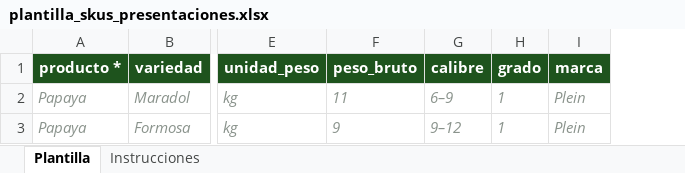
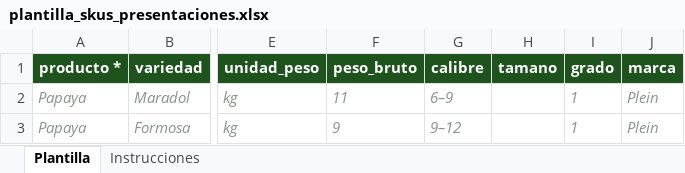
Before and after one commit to mickyarambula/erp-plein, an Excel workbook: plantilla_skus_presentaciones.xlsx, sheet Plantilla, drawn as a sheet; only a part is shown, gaps mark what is left out; values as stored, in another font and other column widths than the file's, no borders; the diff names each change by its address in the sheet, - before the commit and + after, or states it on an @@ line.

Commit message:
Catálogos: campo tamaño en SKU (armador, título, listas, plantilla)
1) Editar SKU (de la sesión anterior) ya soportaba modo edición completo;
   este cambio agrega el campo nuevo 'tamano' a ese mismo flujo.

2) Campo Tamaño en el armador (alta y edición): dropdown administrable
   junto a Variedad/Empaque, alimentado de listas.tamano (mismo mecanismo
   +otro… que empaque/calibre/grado/unidad — fn_cat_lista_valor_alta).
   Opcional, sin asterisco. Enviado como p_tamano en fn_cat_sku_alta y
   fn_cat_sku_editar.

3) tituloSku(): inserta tamaño entre empaque y calibre —
   producto · variedad · empaque · tamano · calibre · peso · marca —
   coincide con la etiqueta del backend.

4) Pantalla de Listas: 'tamano' agregado como tipo administrable
   (tarjeta "Tamaño" entre Calibre y Grado, mismo alta/quitar que las
   demás listas).

5) plantilla_skus_presentaciones.xlsx: columna 'tamano' insertada después
   de 'calibre' en la hoja Plantilla (con su fila de ejemplo y estilos
   preservados) y en la hoja Instrucciones (fila de documentación después
   de 'calibre'). Anchos de columna desplazados correctamente. Validado
   que SheetJS (misma librería que usa el import del navegador) lee el
   archivo sin errores y con el header en el orden esperado.

Verificado en navegador: dropdown Tamaño en alta y edición (precarga el
valor actual al editar); RPC fn_cat_sku_alta y fn_cat_sku_editar mandan
p_tamano correctamente; título del SKU en tarjeta muestra el tamaño en la
posición pedida; tarjeta "Tamaño" en Listas con alta funcional.

```diff
--- a/plantilla_skus_presentaciones.xlsx (sheet Plantilla)
+++ b/plantilla_skus_presentaciones.xlsx (sheet Plantilla)
+column H (tamano), empty
```
Also changed, not shown: sheet Instrucciones, 1 other file.
